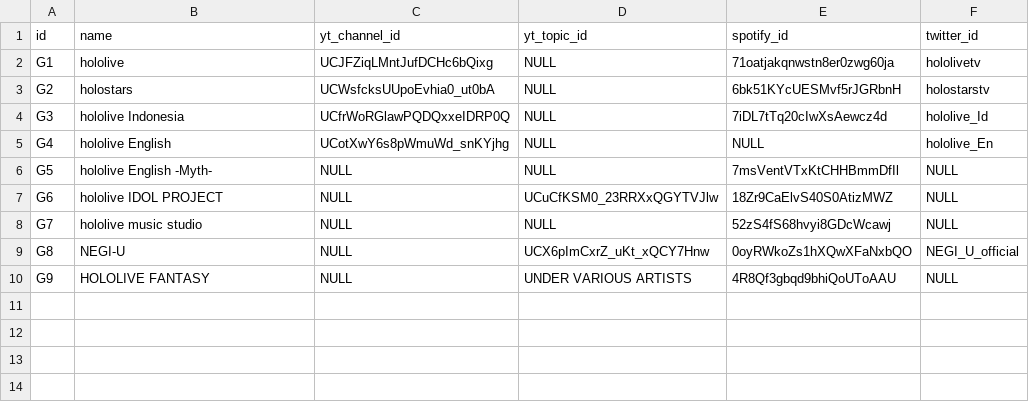
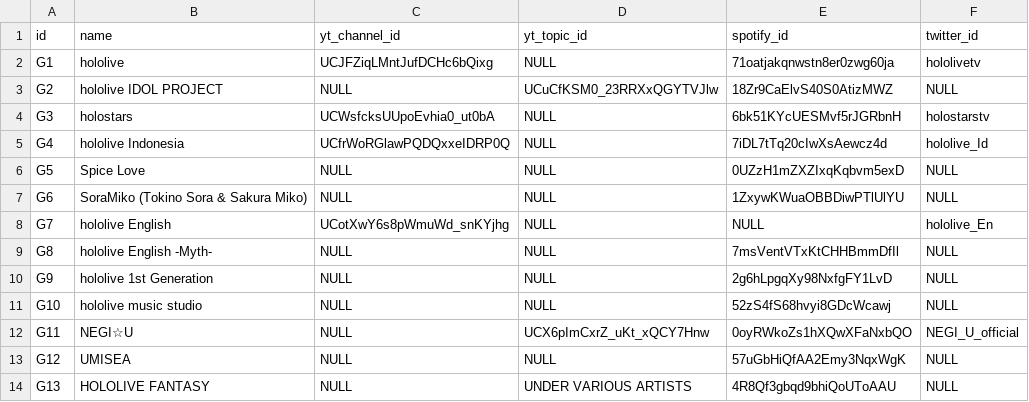
Before and after one commit to DiiSollertia/HoloDB, a CSV file: GROUPS.csv, drawn as a sheet.

Commit message:
Update GROUPS.csv
Reordered the groups based roughly on the first music-related release by each group

```diff
--- a/GROUPS.csv
+++ b/GROUPS.csv
@@ -2,9 +2,13 @@ id,name,yt_channel_id,yt_topic_id,spotify_id,twitter_id
 G1,hololive,UCJFZiqLMntJufDCHc6bQixg,NULL,71oatjakqnwstn8er0zwg60ja,hololivetv
-G2,holostars,UCWsfcksUUpoEvhia0_ut0bA,NULL,6bk51KYcUESMvf5rJGRbnH,holostarstv
-G3,hololive Indonesia,UCfrWoRGlawPQDQxxeIDRP0Q,NULL,7iDL7tTq20cIwXsAewcz4d,hololive_Id
-G4,hololive English,UCotXwY6s8pWmuWd_snKYjhg,NULL,NULL,hololive_En
-G5,hololive English -Myth-,NULL,NULL,7msVentVTxKtCHHBmmDfIl,NULL
-G6,hololive IDOL PROJECT,NULL,UCuCfKSM0_23RRXxQGYTVJlw,18Zr9CaElvS40S0AtizMWZ,NULL
-G7,hololive music studio,NULL,NULL,52zS4fS68hvyi8GDcWcawj,NULL
-G8,NEGI-U,NULL,UCX6pImCxrZ_uKt_xQCY7Hnw,0oyRWkoZs1hXQwXFaNxbQO,NEGI_U_official
-G9,HOLOLIVE FANTASY,NULL,UNDER VARIOUS ARTISTS,4R8Qf3gbqd9bhiQoUToAAU,NULL
+G2,hololive IDOL PROJECT,NULL,UCuCfKSM0_23RRXxQGYTVJlw,18Zr9CaElvS40S0AtizMWZ,NULL
+G3,holostars,UCWsfcksUUpoEvhia0_ut0bA,NULL,6bk51KYcUESMvf5rJGRbnH,holostarstv
+G4,hololive Indonesia,UCfrWoRGlawPQDQxxeIDRP0Q,NULL,7iDL7tTq20cIwXsAewcz4d,hololive_Id
+G5,Spice Love,NULL,NULL,0UZzH1mZXZIxqKqbvm5exD,NULL
+G6,SoraMiko (Tokino Sora & Sakura Miko),NULL,NULL,1ZxywKWuaOBBDiwPTlUlYU,NULL
+G7,hololive English,UCotXwY6s8pWmuWd_snKYjhg,NULL,NULL,hololive_En
+G8,hololive English -Myth-,NULL,NULL,7msVentVTxKtCHHBmmDfIl,NULL
+G9,hololive 1st Generation,NULL,NULL,2g6hLpgqXy98NxfgFY1LvD,NULL
+G10,hololive music studio,NULL,NULL,52zS4fS68hvyi8GDcWcawj,NULL
+G11,NEGI☆U,NULL,UCX6pImCxrZ_uKt_xQCY7Hnw,0oyRWkoZs1hXQwXFaNxbQO,NEGI_U_official
+G12,UMISEA,NULL,NULL,57uGbHiQfAA2Emy3NqxWgK,NULL
+G13,HOLOLIVE FANTASY,NULL,UNDER VARIOUS ARTISTS,4R8Qf3gbqd9bhiQoUToAAU,NULL
```
